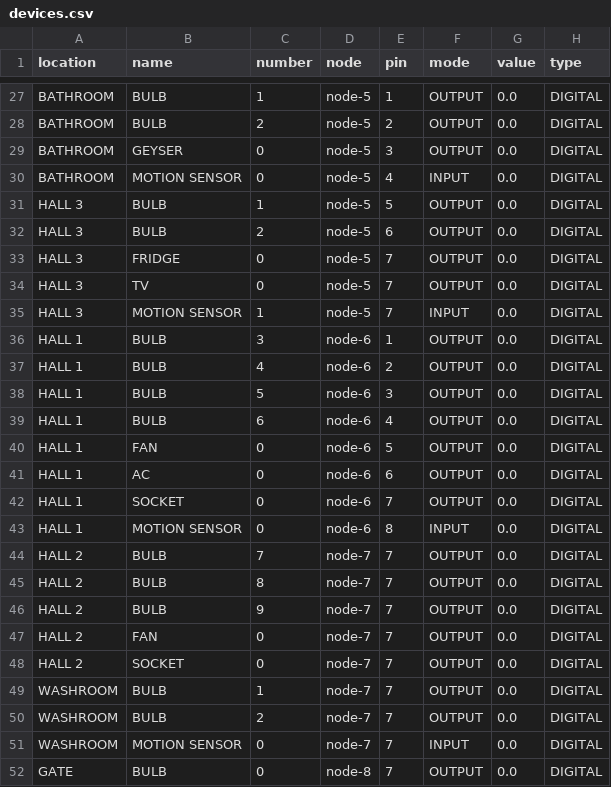
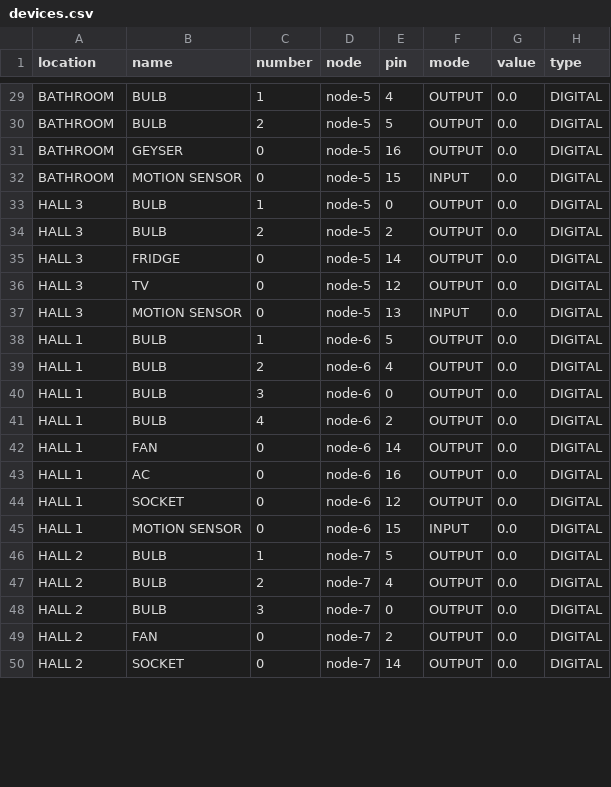
Before and after one commit to shiviraj/home-automation-seed, a CSV file: src/resource/devices.csv, drawn as a sheet; only a part is shown, gaps mark what is left out; removed rows and columns are numbered as before the commit, all else as after; the diff covers the shown part only; the diff names each change by its address in the sheet, - before the commit and + after, or states it on an @@ line.

Commit message:
Shivi | update pins and number

```diff
--- a/src/resource/devices.csv
+++ b/src/resource/devices.csv
-E29 (pin): 1
+E29 (pin): 4
-E30 (pin): 2
+E30 (pin): 5
-E31 (pin): 3
+E31 (pin): 16
-E32 (pin): 4
+E32 (pin): 15
-E33 (pin): 5
+E33 (pin): 0
-E34 (pin): 6
+E34 (pin): 2
-E35 (pin): 7
+E35 (pin): 14
-E36 (pin): 7
+E36 (pin): 12
-C37 (number): 1
+C37 (number): 0
-E37 (pin): 7
+E37 (pin): 13
+row 38: HALL 1 | BULB | 1 | node-6 | 5 | OUTPUT | 0.0 | DIGITAL
+row 39: HALL 1 | BULB | 2 | node-6 | 4 | OUTPUT | 0.0 | DIGITAL
-E40 (pin): 1
+E40 (pin): 0
-row 38: HALL 1 | BULB | 5 | node-6 | 3 | OUTPUT | 0.0 | DIGITAL
-row 39: HALL 1 | BULB | 6 | node-6 | 4 | OUTPUT | 0.0 | DIGITAL
-E42 (pin): 5
+E42 (pin): 14
-E43 (pin): 6
+E43 (pin): 16
-E44 (pin): 7
+E44 (pin): 12
-E45 (pin): 8
+E45 (pin): 15
-C46 (number): 7
+C46 (number): 1
-E46 (pin): 7
+E46 (pin): 5
-C47 (number): 8
+C47 (number): 2
-E47 (pin): 7
+E47 (pin): 4
-C48 (number): 9
+C48 (number): 3
-E48 (pin): 7
+E48 (pin): 0
-E49 (pin): 7
+E49 (pin): 2
-E50 (pin): 7
+E50 (pin): 14
-row 49: WASHROOM | BULB | 1 | node-7 | 7 | OUTPUT | 0.0 | DIGITAL
-row 50: WASHROOM | BULB | 2 | node-7 | 7 | OUTPUT | 0.0 | DIGITAL
-row 51: WASHROOM | MOTION SENSOR | 0 | node-7 | 7 | INPUT | 0.0 | DIGITAL
-row 52: GATE | BULB | 0 | node-8 | 7 | OUTPUT | 0.0 | DIGITAL
```
Also changed, not shown: 4 added rows, 1 removed row and 33 edited cells elsewhere in this file.
